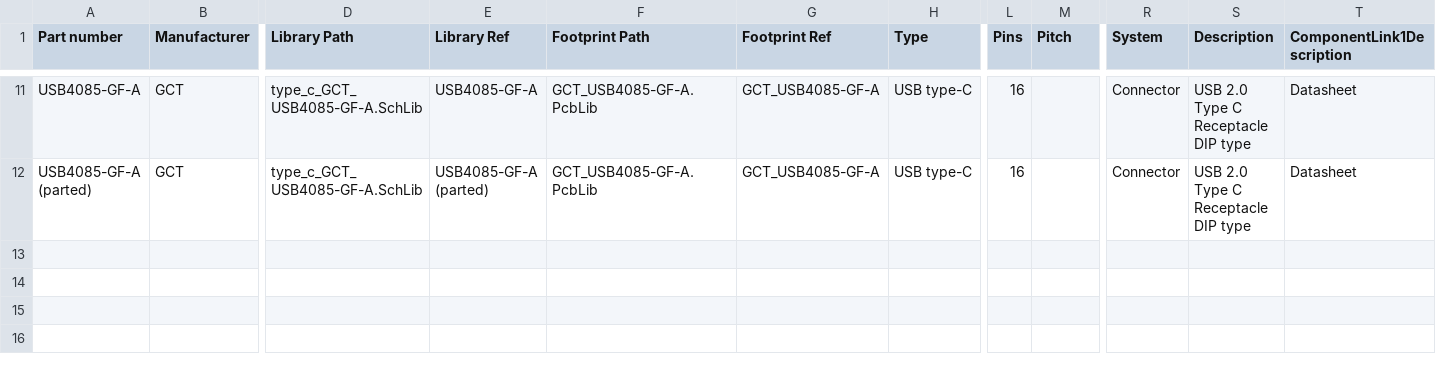
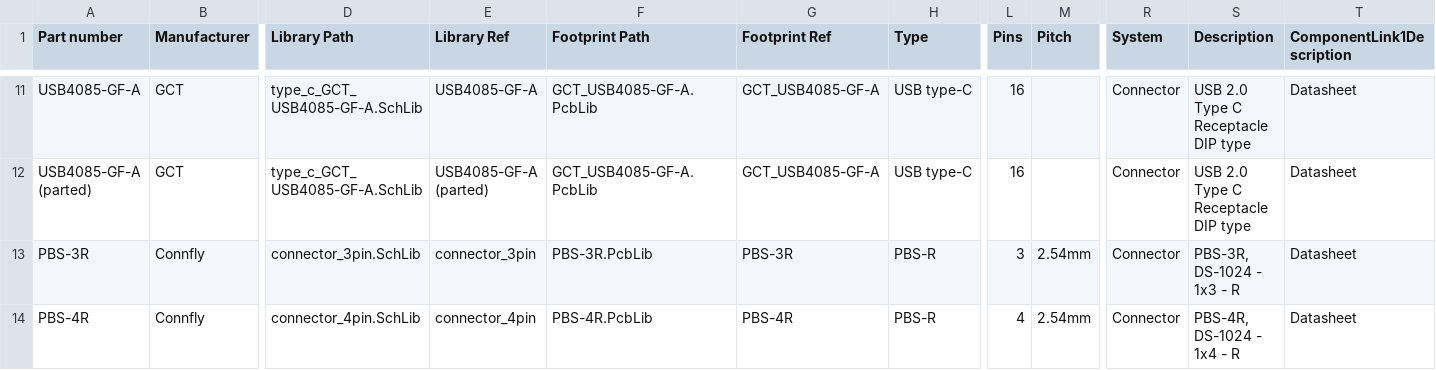
Before and after one commit to 00xED/altium-common, a CSV file: lib/parts_db/connectors.csv, drawn as a sheet; only a part is shown, gaps mark what is left out; rows hold the shown columns only; the diff names each change by its address in the sheet, - before the commit and + after, or states it on an @@ line.

```diff
--- a/lib/parts_db/connectors.csv
+++ b/lib/parts_db/connectors.csv
+row 13: PBS-3R | Connfly | connector_3pin.SchLib | connector_3pin | PBS-3R.PcbLib | PBS-3R | PBS-R | 3 | 2.54mm | Connector | PBS-3R, DS-1024 - 1x3 - R | Datasheet
+row 14: PBS-4R | Connfly | connector_4pin.SchLib | connector_4pin | PBS-4R.PcbLib | PBS-4R | PBS-R | 4 | 2.54mm | Connector | PBS-4R, DS-1024 - 1x4 - R | Datasheet
```
Also changed, not shown: lib/parts_db/LED.csv, 5 other files.
